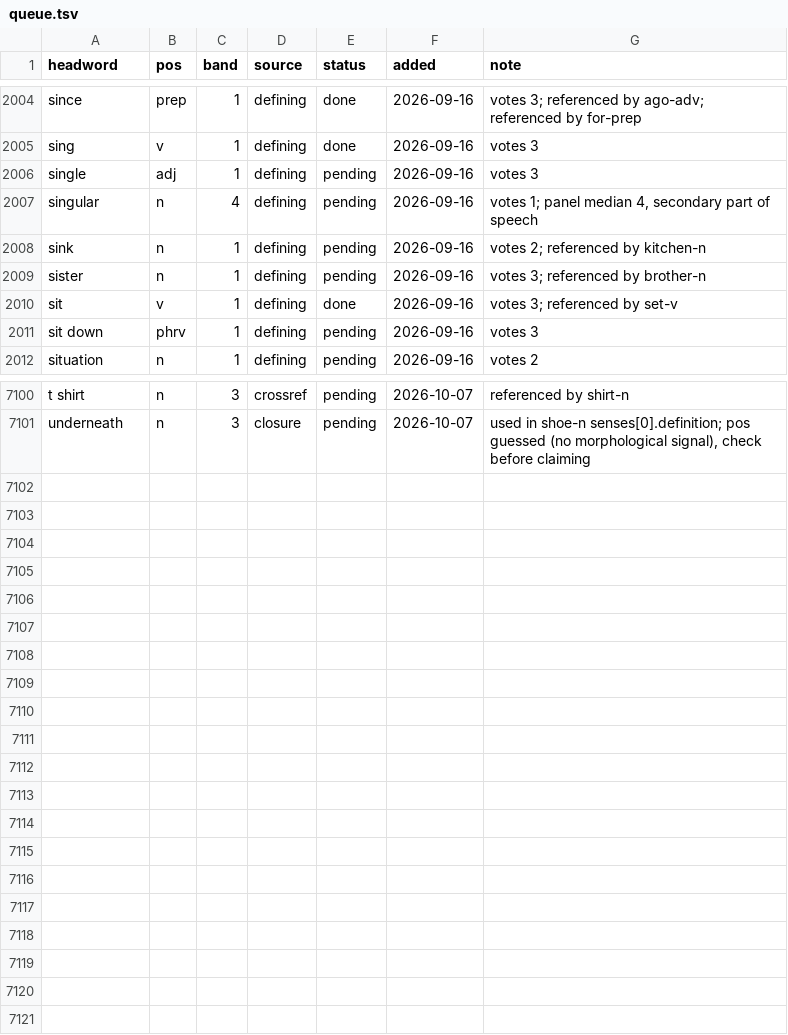
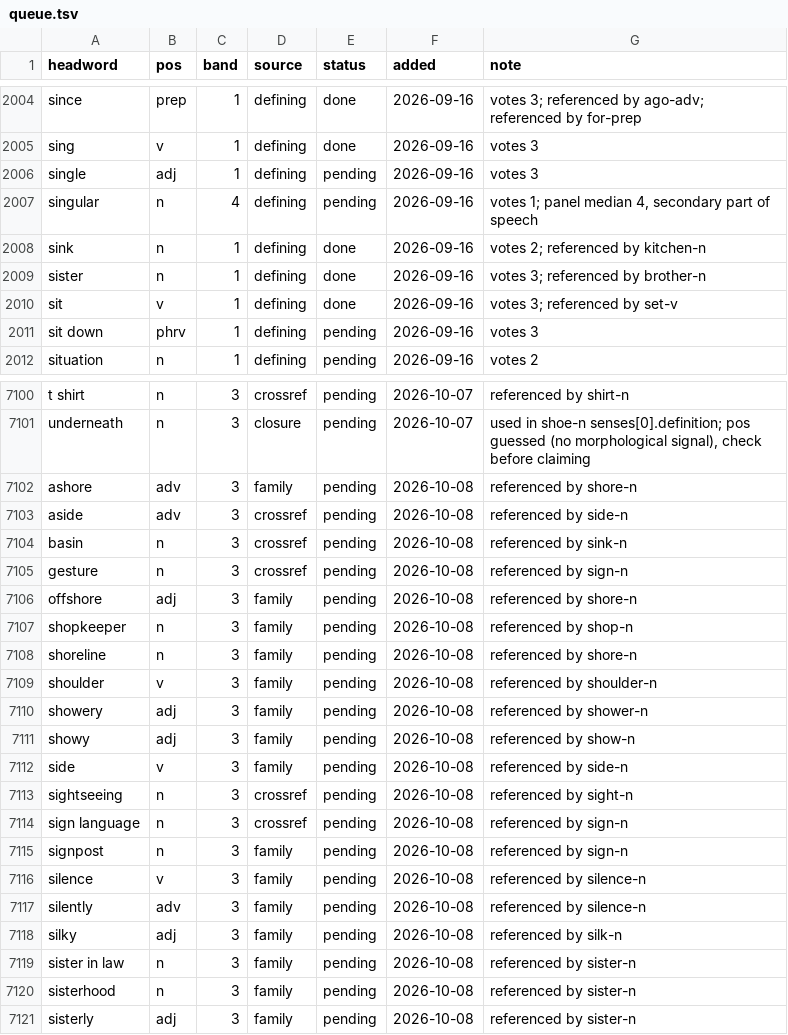
Before and after one commit to tkgally/eex-dict, a TSV file: headwords/queue.tsv, drawn as a sheet; only a part is shown, gaps mark what is left out; the diff covers the shown part only.

```diff
--- a/headwords/queue.tsv
+++ b/headwords/queue.tsv
@@ -2007,4 +2007,4 @@ single	adj	1	defining	pending	2026-09-16	votes 3
 singular	n	4	defining	pending	2026-09-16	votes 1; panel median 4, secondary part of speech
-sink	n	1	defining	pending	2026-09-16	votes 2; referenced by kitchen-n
-sister	n	1	defining	pending	2026-09-16	votes 3; referenced by brother-n
+sink	n	1	defining	done	2026-09-16	votes 2; referenced by kitchen-n
+sister	n	1	defining	done	2026-09-16	votes 3; referenced by brother-n
 sit	v	1	defining	done	2026-09-16	votes 3; referenced by set-v
@@ -7101 +7101,21 @@ t shirt	n	3	crossref	pending	2026-10-07	referenced by shirt-n
 underneath	n	3	closure	pending	2026-10-07	used in shoe-n senses[0].definition; pos guessed (no morphological signal), check before claiming
+ashore	adv	3	family	pending	2026-10-08	referenced by shore-n
+aside	adv	3	crossref	pending	2026-10-08	referenced by side-n
+basin	n	3	crossref	pending	2026-10-08	referenced by sink-n
+gesture	n	3	crossref	pending	2026-10-08	referenced by sign-n
+offshore	adj	3	family	pending	2026-10-08	referenced by shore-n
+shopkeeper	n	3	family	pending	2026-10-08	referenced by shop-n
+shoreline	n	3	family	pending	2026-10-08	referenced by shore-n
+shoulder	v	3	family	pending	2026-10-08	referenced by shoulder-n
+showery	adj	3	family	pending	2026-10-08	referenced by shower-n
+showy	adj	3	family	pending	2026-10-08	referenced by show-n
+side	v	3	family	pending	2026-10-08	referenced by side-n
+sightseeing	n	3	crossref	pending	2026-10-08	referenced by sight-n
+sign language	n	3	crossref	pending	2026-10-08	referenced by sign-n
+signpost	n	3	family	pending	2026-10-08	referenced by sign-n
+silence	v	3	family	pending	2026-10-08	referenced by silence-n
+silently	adv	3	family	pending	2026-10-08	referenced by silence-n
+silky	adj	3	family	pending	2026-10-08	referenced by silk-n
+sister in law	n	3	family	pending	2026-10-08	referenced by sister-n
+sisterhood	n	3	family	pending	2026-10-08	referenced by sister-n
+sisterly	adj	3	family	pending	2026-10-08	referenced by sister-n
```
Also changed, not shown: 30 edited cells elsewhere in this file, 34 other files.
